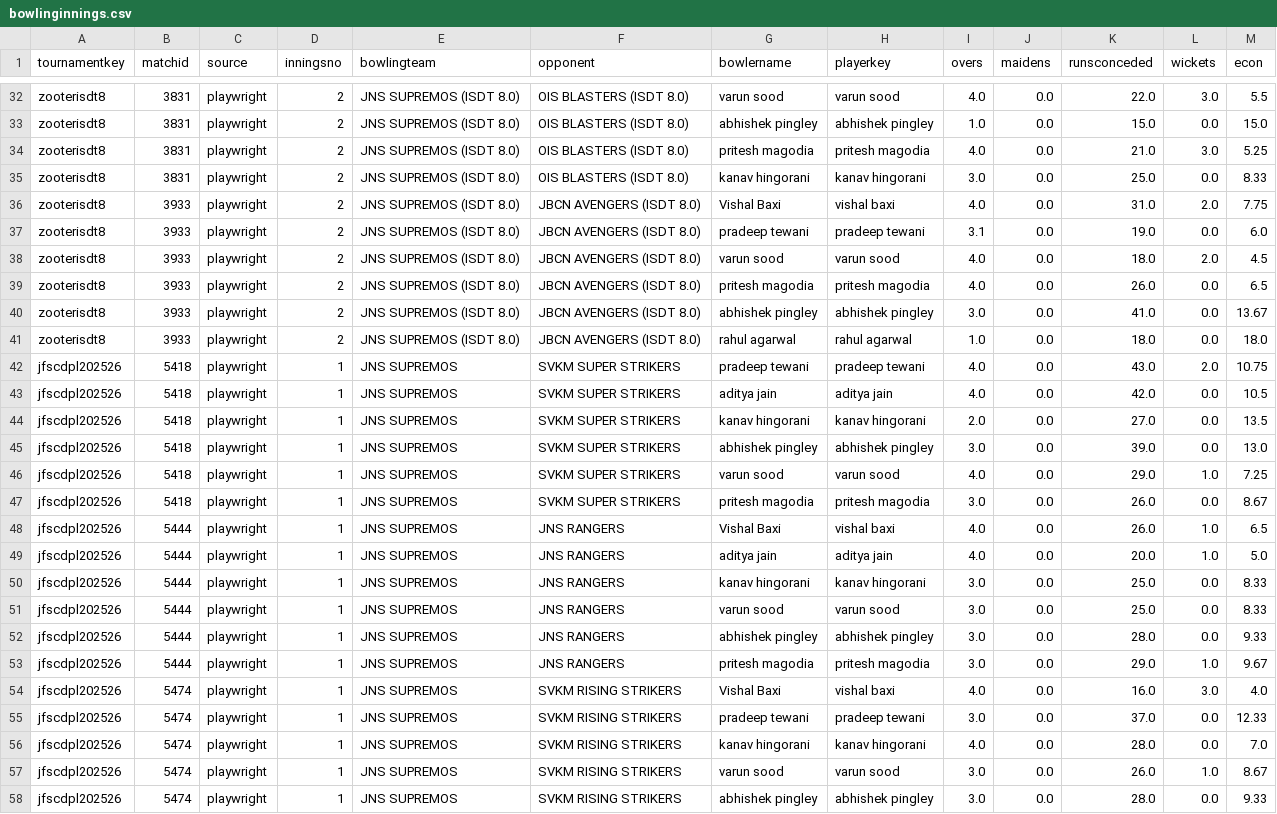
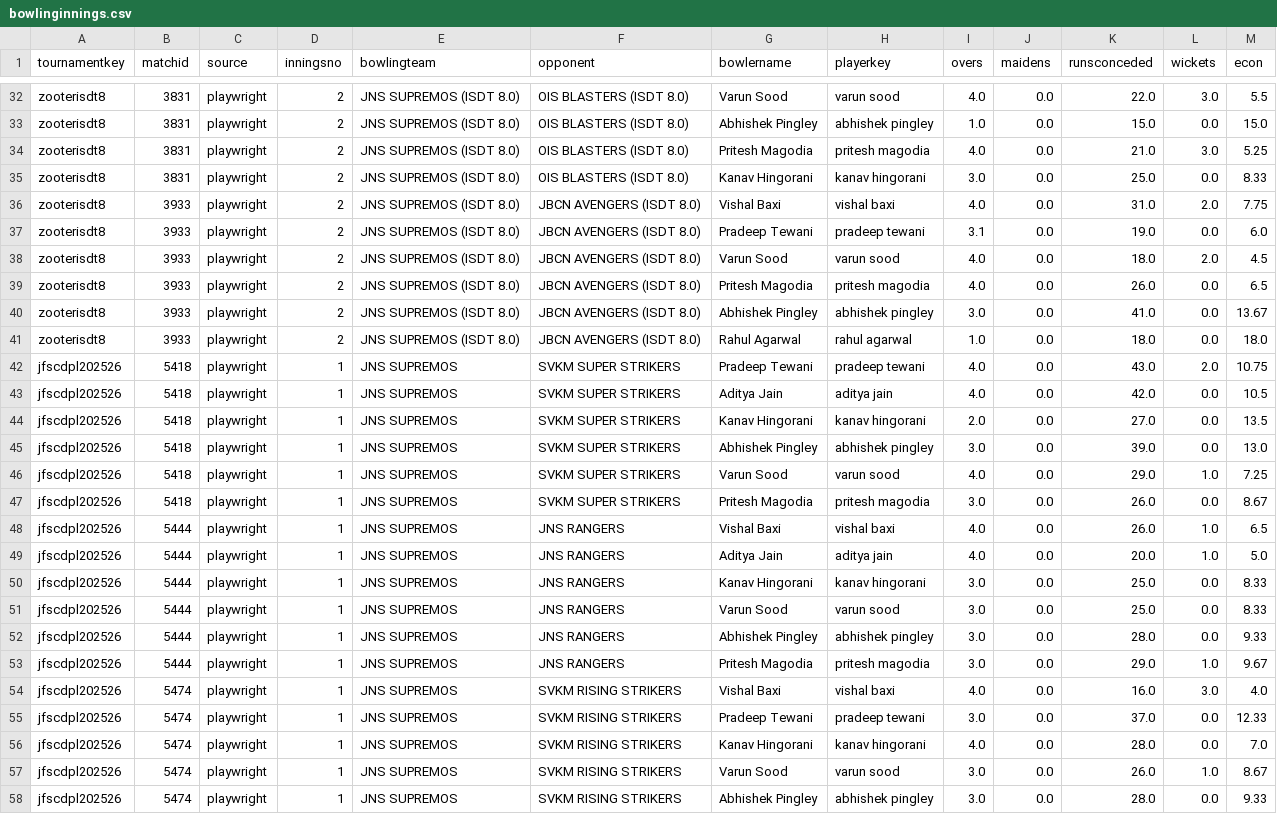
Before and after one commit to vs-cyber86/CricketDataSupremos, a CSV file: bowlinginnings.csv, drawn as a sheet; only a part is shown, gaps mark what is left out; the diff covers the shown part only; the diff names each change by its address in the sheet, - before the commit and + after, or states it on an @@ line.

```diff
--- a/bowlinginnings.csv
+++ b/bowlinginnings.csv
-G32 (bowlername): varun sood
+G32 (bowlername): Varun Sood
-G33 (bowlername): abhishek pingley
+G33 (bowlername): Abhishek Pingley
-G34 (bowlername): pritesh magodia
+G34 (bowlername): Pritesh Magodia
-G35 (bowlername): kanav hingorani
+G35 (bowlername): Kanav Hingorani
-G37 (bowlername): pradeep tewani
+G37 (bowlername): Pradeep Tewani
-G38 (bowlername): varun sood
+G38 (bowlername): Varun Sood
-G39 (bowlername): pritesh magodia
+G39 (bowlername): Pritesh Magodia
-G40 (bowlername): abhishek pingley
+G40 (bowlername): Abhishek Pingley
-G41 (bowlername): rahul agarwal
+G41 (bowlername): Rahul Agarwal
-G42 (bowlername): pradeep tewani
+G42 (bowlername): Pradeep Tewani
-G43 (bowlername): aditya jain
+G43 (bowlername): Aditya Jain
-G44 (bowlername): kanav hingorani
+G44 (bowlername): Kanav Hingorani
-G45 (bowlername): abhishek pingley
+G45 (bowlername): Abhishek Pingley
-G46 (bowlername): varun sood
+G46 (bowlername): Varun Sood
-G47 (bowlername): pritesh magodia
+G47 (bowlername): Pritesh Magodia
-G49 (bowlername): aditya jain
+G49 (bowlername): Aditya Jain
-G50 (bowlername): kanav hingorani
+G50 (bowlername): Kanav Hingorani
-G51 (bowlername): varun sood
+G51 (bowlername): Varun Sood
-G52 (bowlername): abhishek pingley
+G52 (bowlername): Abhishek Pingley
-G53 (bowlername): pritesh magodia
+G53 (bowlername): Pritesh Magodia
-G55 (bowlername): pradeep tewani
+G55 (bowlername): Pradeep Tewani
-G56 (bowlername): kanav hingorani
+G56 (bowlername): Kanav Hingorani
-G57 (bowlername): varun sood
+G57 (bowlername): Varun Sood
-G58 (bowlername): abhishek pingley
+G58 (bowlername): Abhishek Pingley
```
Also changed, not shown: 75 edited cells elsewhere in this file, battinginnings.csv.
